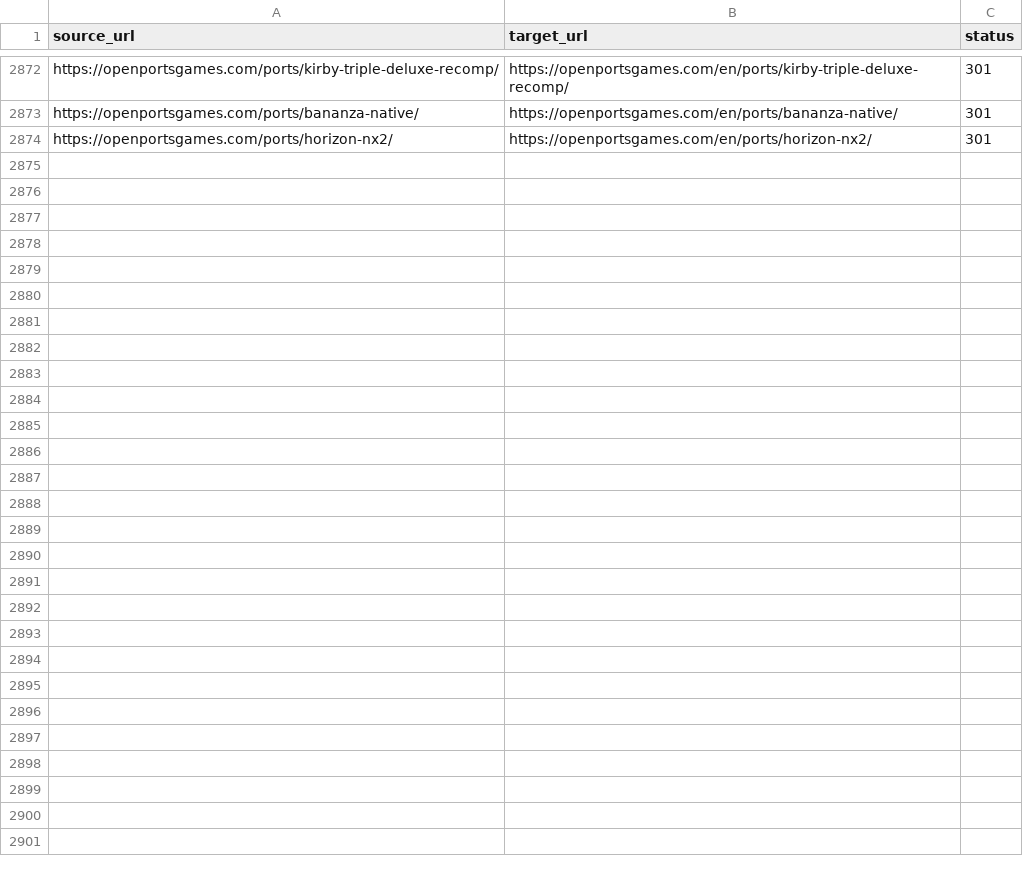
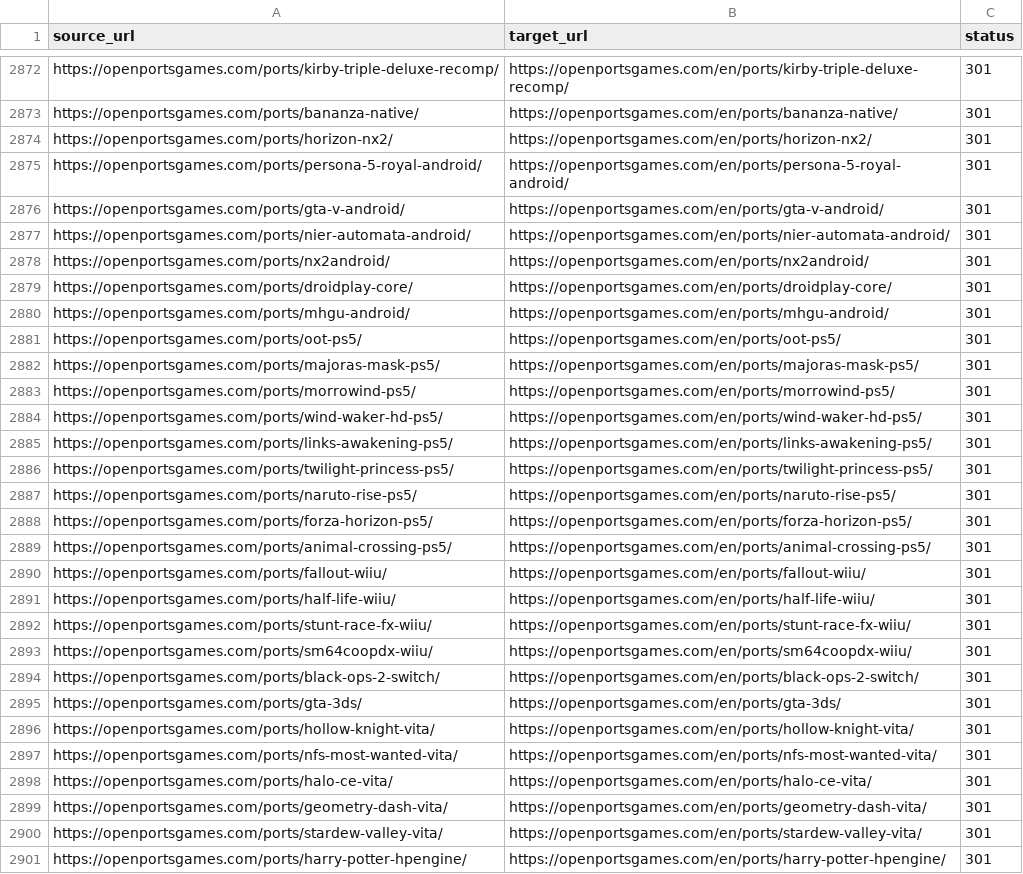
Before and after one commit to Kymie131/openportsgames, a CSV file: docs/redirects-301.csv, drawn as a sheet; only a part is shown, gaps mark what is left out.

Commit message:
feat(catalog): add Android and console ports batch

```diff
--- a/docs/redirects-301.csv
+++ b/docs/redirects-301.csv
@@ -2874 +2874,28 @@ https://openportsgames.com/ports/bananza-native/,https://openportsgames.com/en/p
 https://openportsgames.com/ports/horizon-nx2/,https://openportsgames.com/en/ports/horizon-nx2/,301
+https://openportsgames.com/ports/persona-5-royal-android/,https://openportsgames.com/en/ports/persona-5-royal-android/,301
+https://openportsgames.com/ports/gta-v-android/,https://openportsgames.com/en/ports/gta-v-android/,301
+https://openportsgames.com/ports/nier-automata-android/,https://openportsgames.com/en/ports/nier-automata-android/,301
+https://openportsgames.com/ports/nx2android/,https://openportsgames.com/en/ports/nx2android/,301
+https://openportsgames.com/ports/droidplay-core/,https://openportsgames.com/en/ports/droidplay-core/,301
+https://openportsgames.com/ports/mhgu-android/,https://openportsgames.com/en/ports/mhgu-android/,301
+https://openportsgames.com/ports/oot-ps5/,https://openportsgames.com/en/ports/oot-ps5/,301
+https://openportsgames.com/ports/majoras-mask-ps5/,https://openportsgames.com/en/ports/majoras-mask-ps5/,301
+https://openportsgames.com/ports/morrowind-ps5/,https://openportsgames.com/en/ports/morrowind-ps5/,301
+https://openportsgames.com/ports/wind-waker-hd-ps5/,https://openportsgames.com/en/ports/wind-waker-hd-ps5/,301
+https://openportsgames.com/ports/links-awakening-ps5/,https://openportsgames.com/en/ports/links-awakening-ps5/,301
+https://openportsgames.com/ports/twilight-princess-ps5/,https://openportsgames.com/en/ports/twilight-princess-ps5/,301
+https://openportsgames.com/ports/naruto-rise-ps5/,https://openportsgames.com/en/ports/naruto-rise-ps5/,301
+https://openportsgames.com/ports/forza-horizon-ps5/,https://openportsgames.com/en/ports/forza-horizon-ps5/,301
+https://openportsgames.com/ports/animal-crossing-ps5/,https://openportsgames.com/en/ports/animal-crossing-ps5/,301
+https://openportsgames.com/ports/fallout-wiiu/,https://openportsgames.com/en/ports/fallout-wiiu/,301
+https://openportsgames.com/ports/half-life-wiiu/,https://openportsgames.com/en/ports/half-life-wiiu/,301
+https://openportsgames.com/ports/stunt-race-fx-wiiu/,https://openportsgames.com/en/ports/stunt-race-fx-wiiu/,301
+https://openportsgames.com/ports/sm64coopdx-wiiu/,https://openportsgames.com/en/ports/sm64coopdx-wiiu/,301
+https://openportsgames.com/ports/black-ops-2-switch/,https://openportsgames.com/en/ports/black-ops-2-switch/,301
+https://openportsgames.com/ports/gta-3ds/,https://openportsgames.com/en/ports/gta-3ds/,301
+https://openportsgames.com/ports/hollow-knight-vita/,https://openportsgames.com/en/ports/hollow-knight-vita/,301
+https://openportsgames.com/ports/nfs-most-wanted-vita/,https://openportsgames.com/en/ports/nfs-most-wanted-vita/,301
+https://openportsgames.com/ports/halo-ce-vita/,https://openportsgames.com/en/ports/halo-ce-vita/,301
+https://openportsgames.com/ports/geometry-dash-vita/,https://openportsgames.com/en/ports/geometry-dash-vita/,301
+https://openportsgames.com/ports/stardew-valley-vita/,https://openportsgames.com/en/ports/stardew-valley-vita/,301
+https://openportsgames.com/ports/harry-potter-hpengine/,https://openportsgames.com/en/ports/harry-potter-hpengine/,301
```
Also changed, not shown: 54 other files.
